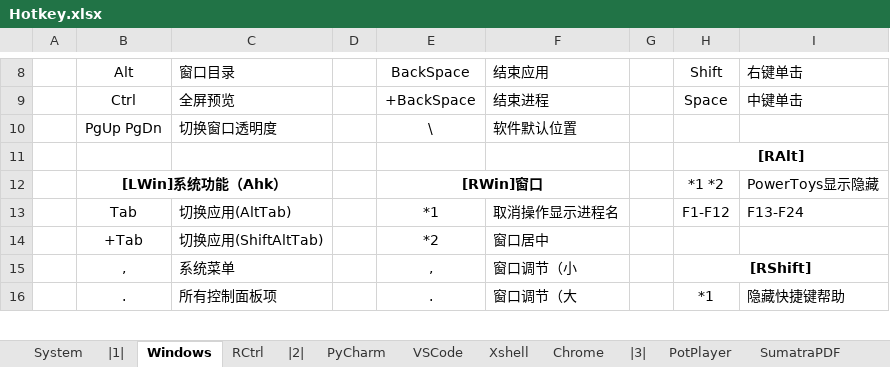
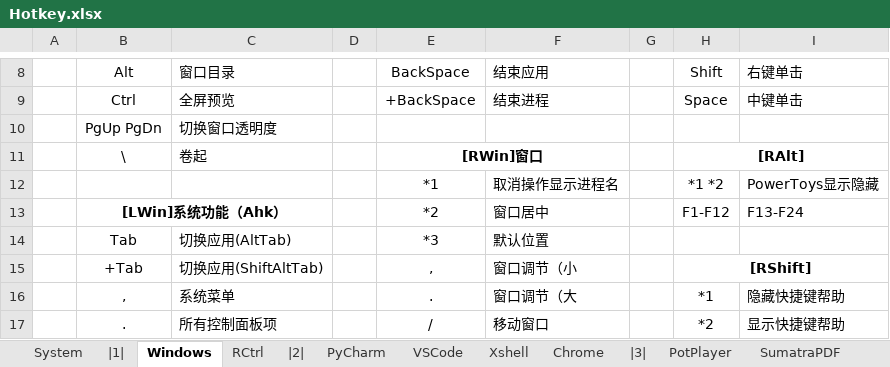
Before and after one commit to By2048/Ahk, an Excel workbook: Doc/Hotkey.xlsx, sheet Windows, drawn as a sheet; only a part is shown, gaps mark what is left out; values as stored, in another font and other column widths than the file's, no borders; removed rows and columns are numbered as before the commit, all else as after; the diff covers the shown part only; the diff names each change by its address in the sheet, - before the commit and + after, or states it on an @@ line.

```diff
--- a/Doc/Hotkey.xlsx (sheet Windows)
+++ b/Doc/Hotkey.xlsx (sheet Windows)
-E10: \
+E10: (empty)
-F10: 软件默认位置
+F10: (empty)
-row 11:  |  |  |  |  |  |  | [RAlt]
+row 11:  | \ | 卷起 |  | [RWin]窗口 |  |  | [RAlt]
+row 12:  |  |  |  | *1 | 取消操作显示进程名 |  | *1 *2 | PowerToys显示隐藏
-E13: [RWin]窗口
+E13: *2
-E13 bold: on
+E13 bold: off
-E12:F12 merged
-F13: (empty)
+F13: 窗口居中
-H13: *1 *2
+H13: F1-F12
-I13: PowerToys显示隐藏
+I13: F13-F24
-E14: *1
+E14: *3
-F14: 取消操作显示进程名
+F14: 默认位置
-H14: F1-F12
+H14: (empty)
-I14: F13-F24
+I14: (empty)
-E15: *2
+E15: ,
-F15: 窗口居中
+F15: 窗口调节（小
-H15: (empty)
+H15: [RShift]
+H15:I15 merged
-E16: ,
+E16: .
-F16: 窗口调节（小
+F16: 窗口调节（大
-H16: [RShift]
+H16: *1
-H16 bold: on
+H16 bold: off
-H15:I15 merged
-I16: (empty)
+I16: 隐藏快捷键帮助
-E17: .
+E17: /
-F17: 窗口调节（大
+F17: 移动窗口
-H17: *1
+H17: *2
-I17: 隐藏快捷键帮助
+I17: 显示快捷键帮助
```
Also changed, not shown: 1 removed row, 38 edited cells, cell formats and merged cells elsewhere in this sheet, sheet RCtrl, 7 other files.
